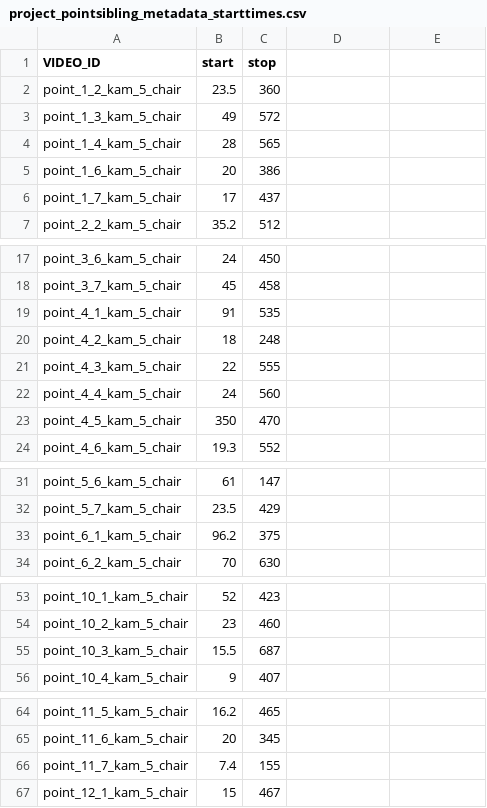
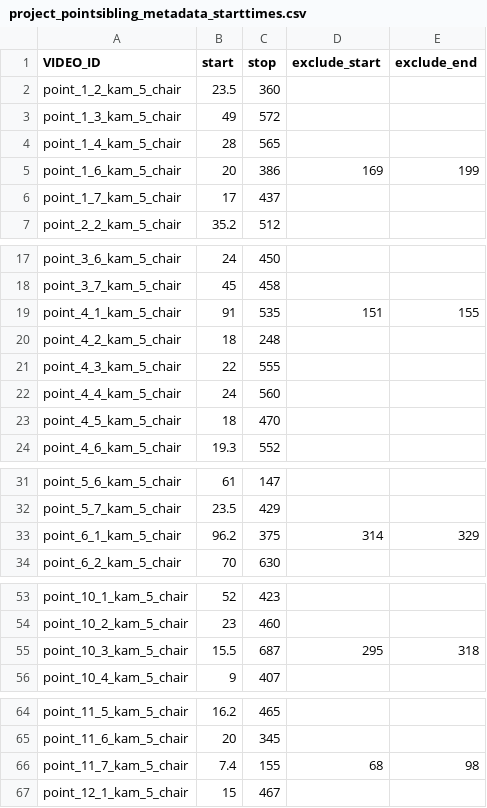
Before and after one commit to WimPouw/InterPerDynPipeline, a CSV file: meta/project_pointsibling_metadata_starttimes.csv, drawn as a sheet; only a part is shown, gaps mark what is left out; the diff names each change by its address in the sheet, - before the commit and + after, or states it on an @@ line.

Commit message:
update

```diff
--- a/meta/project_pointsibling_metadata_starttimes.csv
+++ b/meta/project_pointsibling_metadata_starttimes.csv
-D1: (empty)
+D1: exclude_start
-E1: (empty)
+E1: exclude_end
-D5 (exclude_start): (empty)
+D5 (exclude_start): 169
-E5 (exclude_end): (empty)
+E5 (exclude_end): 199
-D19 (exclude_start): (empty)
+D19 (exclude_start): 151
-E19 (exclude_end): (empty)
+E19 (exclude_end): 155
-B23 (start): 350
+B23 (start): 18
-D33 (exclude_start): (empty)
+D33 (exclude_start): 314
-E33 (exclude_end): (empty)
+E33 (exclude_end): 329
-D55 (exclude_start): (empty)
+D55 (exclude_start): 295
-E55 (exclude_end): (empty)
+E55 (exclude_end): 318
-D66 (exclude_start): (empty)
+D66 (exclude_start): 68
-E66 (exclude_end): (empty)
+E66 (exclude_end): 98
```
